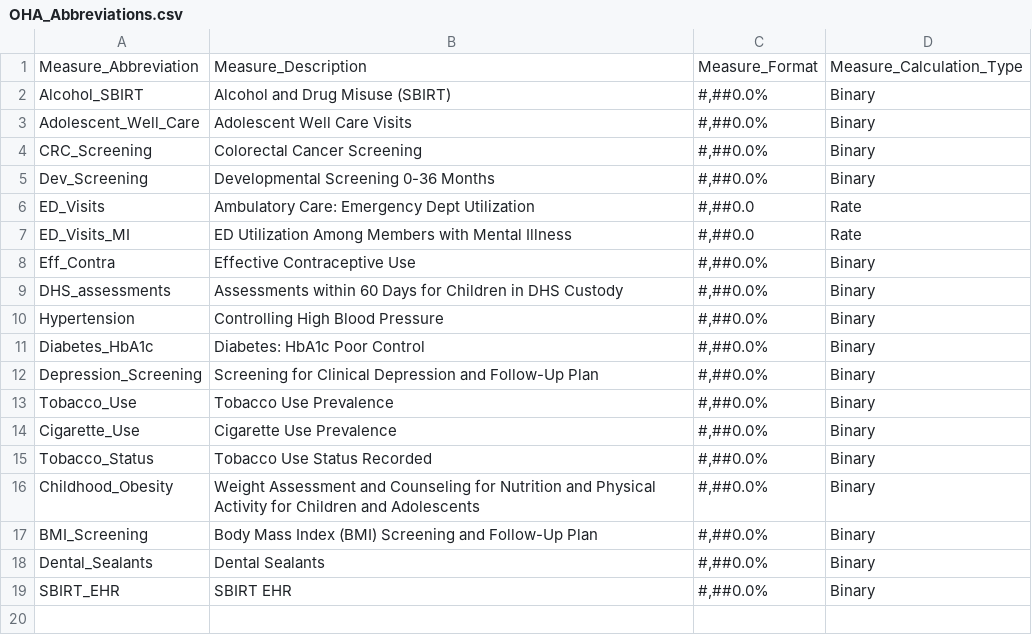
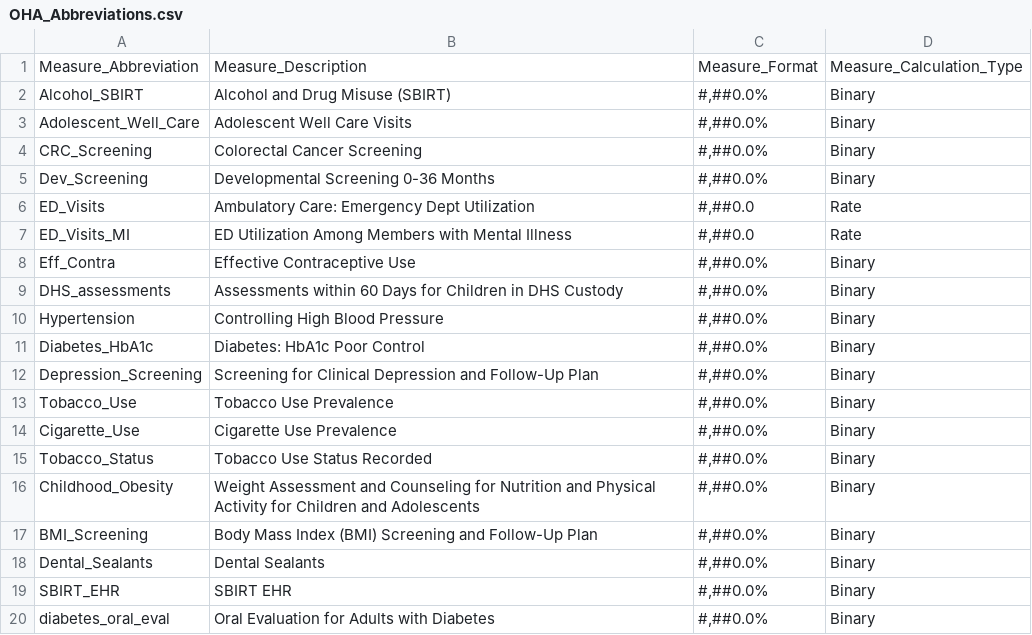
Before and after one commit to Milliman-PRM/oha-incentive-measures, a CSV file: references/_data/OHA_Abbreviations.csv, drawn as a sheet.

Commit message:
Add line to measure reference file
To let the process know that this is an available measure

```diff
--- a/references/_data/OHA_Abbreviations.csv
+++ b/references/_data/OHA_Abbreviations.csv
@@ -19 +19,2 @@ Dental_Sealants,Dental Sealants,"#,##0.0%",Binary
 SBIRT_EHR,SBIRT EHR,"#,##0.0%",Binary
+diabetes_oral_eval,Oral Evaluation for Adults with Diabetes,"#,##0.0%",Binary
```
